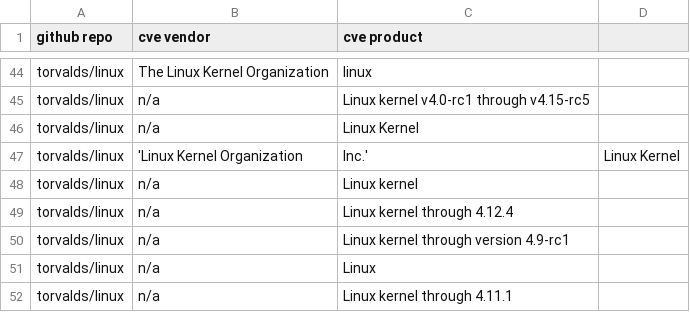
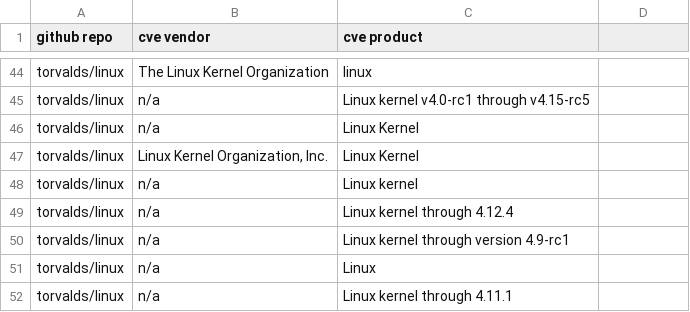
Before and after one commit to VulnerabilityHistoryProject/mega-foss, a CSV file: lists/c_repos_to_nvd.csv, drawn as a sheet; only a part is shown, gaps mark what is left out.

Commit message:
Update c_repos_to_nvd.csv

```diff
--- a/lists/c_repos_to_nvd.csv
+++ b/lists/c_repos_to_nvd.csv
@@ -46,3 +46,3 @@ torvalds/linux,n/a,Linux kernel v4.0-rc1 through v4.15-rc5
 torvalds/linux,n/a,Linux Kernel
-torvalds/linux,'Linux Kernel Organization, Inc.',Linux Kernel
+torvalds/linux,"Linux Kernel Organization, Inc.",Linux Kernel
 torvalds/linux,n/a,Linux kernel
```
